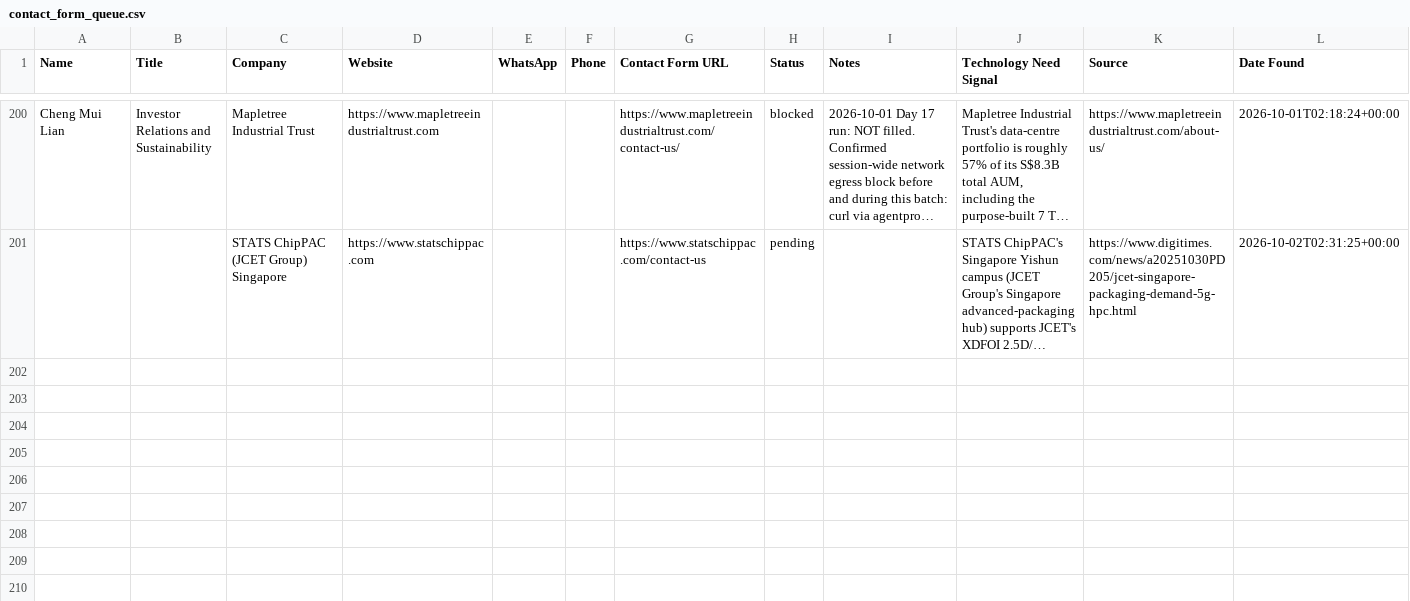
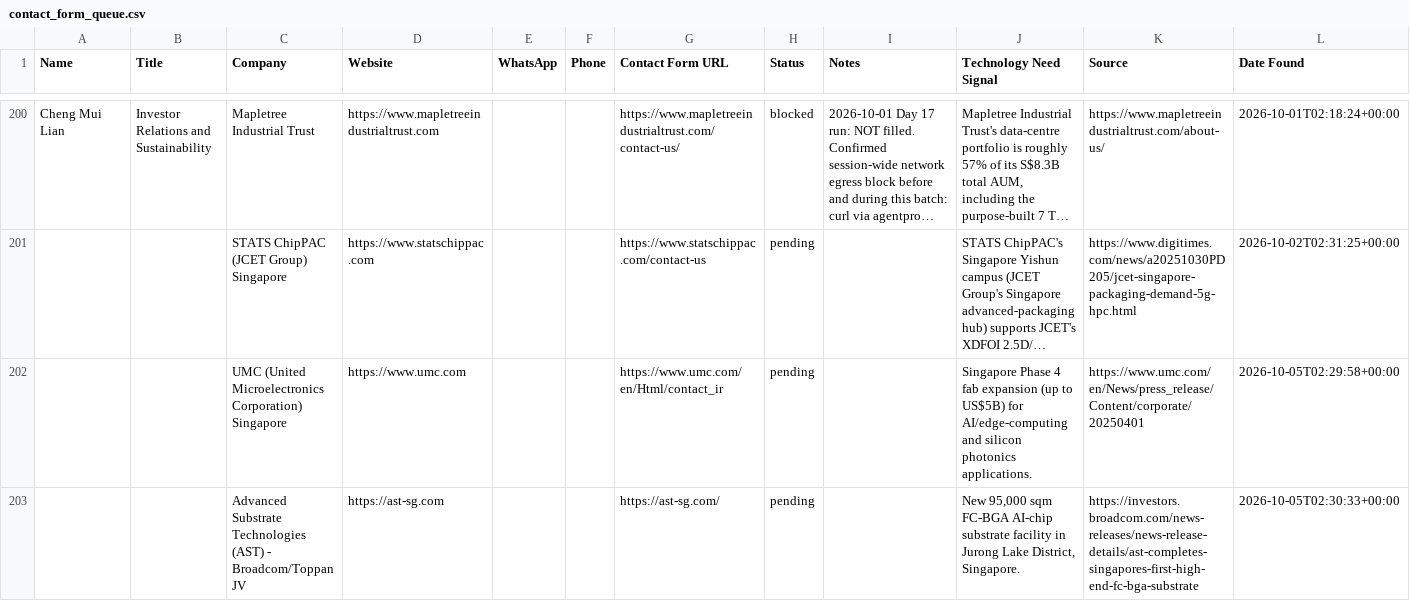
Before and after one commit to alotaibiabdullah836-png/Borealis-Outreach, a CSV file: data/contact_form_queue.csv, drawn as a sheet; only a part is shown, gaps mark what is left out; long unchanged cells end in …; the diff names each change by its address in the sheet, - before the commit and + after, or states it on an @@ line.

```diff
--- a/data/contact_form_queue.csv
+++ b/data/contact_form_queue.csv
+row 202:  |  | UMC (United Microelectronics Corporation) Singapore | https://www.umc.com |  |  | https://www.umc.com/en/Html/contact_ir | pending |  | Singapore Phase 4 fab expansion (up to US$5B) for AI/edge-computing and silicon photonics applications. | https://www.umc.com/en/News/press_release/Content/corporate/20250401 | 2026-10-05T02:29:58+00:00
+row 203:  |  | Advanced Substrate Technologies (AST) - Broadcom/Toppan JV | https://ast-sg.com |  |  | https://ast-sg.com/ | pending |  | New 95,000 sqm FC-BGA AI-chip substrate facility in Jurong Lake District, Singapore. | https://investors.broadcom.com/news-releases/news-release-details/ast-completes-singapores-first-high-end-fc-bga-substrate | 2026-10-05T02:30:33+00:00
```
Also changed, not shown: data/prospects.csv, 1 other file.
